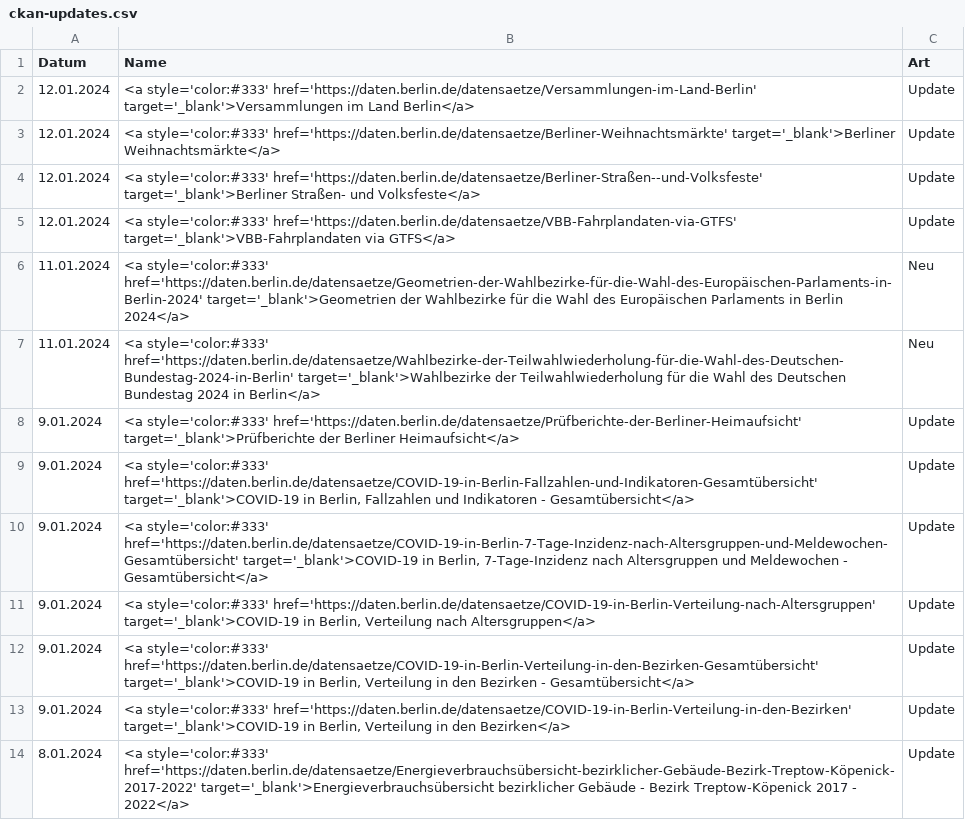
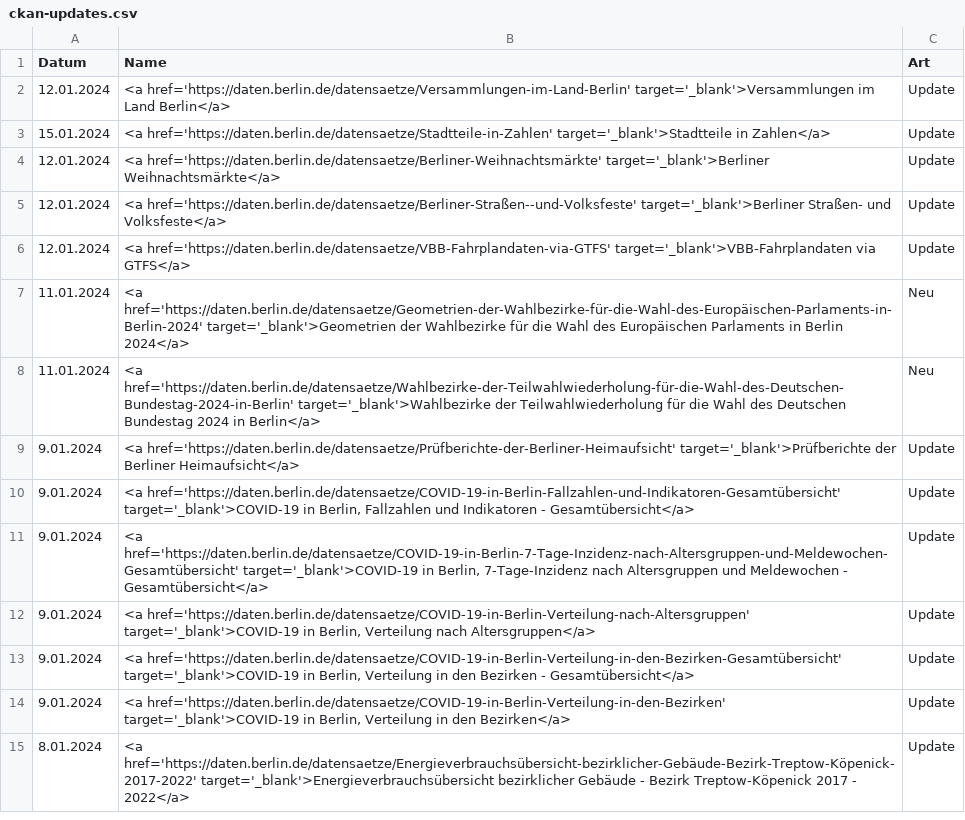
Before and after one commit to technologiestiftung/odis-opendata-vis, a CSV file: data/ckan-updates.csv, drawn as a sheet.

```diff
--- a/data/ckan-updates.csv
+++ b/data/ckan-updates.csv
@@ -1,14 +1,15 @@
 Datum,Name,Art
-12.01.2024,<a style='color:#333' href='https://daten.berlin.de/datensaetze/Versammlungen-im-Land-Berlin' target='_blank'>Versammlungen im Land Berlin</a>,Update
-12.01.2024,<a style='color:#333' href='https://daten.berlin.de/datensaetze/Berliner-Weihnachtsmärkte' target='_blank'>Berliner Weihnachtsmärkte</a>,Update
-12.01.2024,<a style='color:#333' href='https://daten.berlin.de/datensaetze/Berliner-Straßen--und-Volksfeste' target='_blank'>Berliner Straßen- und Volksfeste</a>,Update
-12.01.2024,<a style='color:#333' href='https://daten.berlin.de/datensaetze/VBB-Fahrplandaten-via-GTFS' target='_blank'>VBB-Fahrplandaten via GTFS</a>,Update
-11.01.2024,<a style='color:#333' href='https://daten.berlin.de/datensaetze/Geometrien-der-Wahlbezirke-für-die-Wahl-des-Europäischen-Parlaments-in-Berlin-2024' target='_blank'>Geometrien der Wahlbezirke für die Wahl des Europäischen Parlaments in Berlin 2024</a>,Neu
-11.01.2024,<a style='color:#333' href='https://daten.berlin.de/datensaetze/Wahlbezirke-der-Teilwahlwiederholung-für-die-Wahl-des-Deutschen-Bundestag-2024-in-Berlin' target='_blank'>Wahlbezirke der Teilwahlwiederholung für die Wahl des Deutschen Bundestag 2024 in Berlin</a>,Neu
-9.01.2024,<a style='color:#333' href='https://daten.berlin.de/datensaetze/Prüfberichte-der-Berliner-Heimaufsicht' target='_blank'>Prüfberichte der Berliner Heimaufsicht</a>,Update
-9.01.2024,"<a style='color:#333' href='https://daten.berlin.de/datensaetze/COVID-19-in-Berlin-Fallzahlen-und-Indikatoren-Gesamtübersicht' target='_blank'>COVID-19 in Berlin, Fallzahlen und Indikatoren - Gesamtübersicht</a>",Update
-9.01.2024,"<a style='color:#333' href='https://daten.berlin.de/datensaetze/COVID-19-in-Berlin-7-Tage-Inzidenz-nach-Altersgruppen-und-Meldewochen-Gesamtübersicht' target='_blank'>COVID-19 in Berlin, 7-Tage-Inzidenz nach Altersgruppen und Meldewochen - Gesamtübersicht</a>",Update
-9.01.2024,"<a style='color:#333' href='https://daten.berlin.de/datensaetze/COVID-19-in-Berlin-Verteilung-nach-Altersgruppen' target='_blank'>COVID-19 in Berlin, Verteilung nach Altersgruppen</a>",Update
-9.01.2024,"<a style='color:#333' href='https://daten.berlin.de/datensaetze/COVID-19-in-Berlin-Verteilung-in-den-Bezirken-Gesamtübersicht' target='_blank'>COVID-19 in Berlin, Verteilung in den Bezirken - Gesamtübersicht</a>",Update
-9.01.2024,"<a style='color:#333' href='https://daten.berlin.de/datensaetze/COVID-19-in-Berlin-Verteilung-in-den-Bezirken' target='_blank'>COVID-19 in Berlin, Verteilung in den Bezirken</a>",Update
-8.01.2024,<a style='color:#333' href='https://daten.berlin.de/datensaetze/Energieverbrauchsübersicht-bezirklicher-Gebäude-Bezirk-Treptow-Köpenick-2017-2022' target='_blank'>Energieverbrauchsübersicht bezirklicher Gebäude - Bezirk Treptow-Köpenick 2017 - 2022</a>,Update
+12.01.2024,<a href='https://daten.berlin.de/datensaetze/Versammlungen-im-Land-Berlin' target='_blank'>Versammlungen im Land Berlin</a>,Update
+15.01.2024,<a href='https://daten.berlin.de/datensaetze/Stadtteile-in-Zahlen' target='_blank'>Stadtteile in Zahlen</a>,Update
+12.01.2024,<a href='https://daten.berlin.de/datensaetze/Berliner-Weihnachtsmärkte' target='_blank'>Berliner Weihnachtsmärkte</a>,Update
+12.01.2024,<a href='https://daten.berlin.de/datensaetze/Berliner-Straßen--und-Volksfeste' target='_blank'>Berliner Straßen- und Volksfeste</a>,Update
+12.01.2024,<a href='https://daten.berlin.de/datensaetze/VBB-Fahrplandaten-via-GTFS' target='_blank'>VBB-Fahrplandaten via GTFS</a>,Update
+11.01.2024,<a href='https://daten.berlin.de/datensaetze/Geometrien-der-Wahlbezirke-für-die-Wahl-des-Europäischen-Parlaments-in-Berlin-2024' target='_blank'>Geometrien der Wahlbezirke für die Wahl des Europäischen Parlaments in Berlin 2024</a>,Neu
+11.01.2024,<a href='https://daten.berlin.de/datensaetze/Wahlbezirke-der-Teilwahlwiederholung-für-die-Wahl-des-Deutschen-Bundestag-2024-in-Berlin' target='_blank'>Wahlbezirke der Teilwahlwiederholung für die Wahl des Deutschen Bundestag 2024 in Berlin</a>,Neu
+9.01.2024,<a href='https://daten.berlin.de/datensaetze/Prüfberichte-der-Berliner-Heimaufsicht' target='_blank'>Prüfberichte der Berliner Heimaufsicht</a>,Update
+9.01.2024,"<a href='https://daten.berlin.de/datensaetze/COVID-19-in-Berlin-Fallzahlen-und-Indikatoren-Gesamtübersicht' target='_blank'>COVID-19 in Berlin, Fallzahlen und Indikatoren - Gesamtübersicht</a>",Update
+9.01.2024,"<a href='https://daten.berlin.de/datensaetze/COVID-19-in-Berlin-7-Tage-Inzidenz-nach-Altersgruppen-und-Meldewochen-Gesamtübersicht' target='_blank'>COVID-19 in Berlin, 7-Tage-Inzidenz nach Altersgruppen und Meldewochen - Gesamtübersicht</a>",Update
+9.01.2024,"<a href='https://daten.berlin.de/datensaetze/COVID-19-in-Berlin-Verteilung-nach-Altersgruppen' target='_blank'>COVID-19 in Berlin, Verteilung nach Altersgruppen</a>",Update
+9.01.2024,"<a href='https://daten.berlin.de/datensaetze/COVID-19-in-Berlin-Verteilung-in-den-Bezirken-Gesamtübersicht' target='_blank'>COVID-19 in Berlin, Verteilung in den Bezirken - Gesamtübersicht</a>",Update
+9.01.2024,"<a href='https://daten.berlin.de/datensaetze/COVID-19-in-Berlin-Verteilung-in-den-Bezirken' target='_blank'>COVID-19 in Berlin, Verteilung in den Bezirken</a>",Update
+8.01.2024,<a href='https://daten.berlin.de/datensaetze/Energieverbrauchsübersicht-bezirklicher-Gebäude-Bezirk-Treptow-Köpenick-2017-2022' target='_blank'>Energieverbrauchsübersicht bezirklicher Gebäude - Bezirk Treptow-Köpenick 2017 - 2022</a>,Update
```
